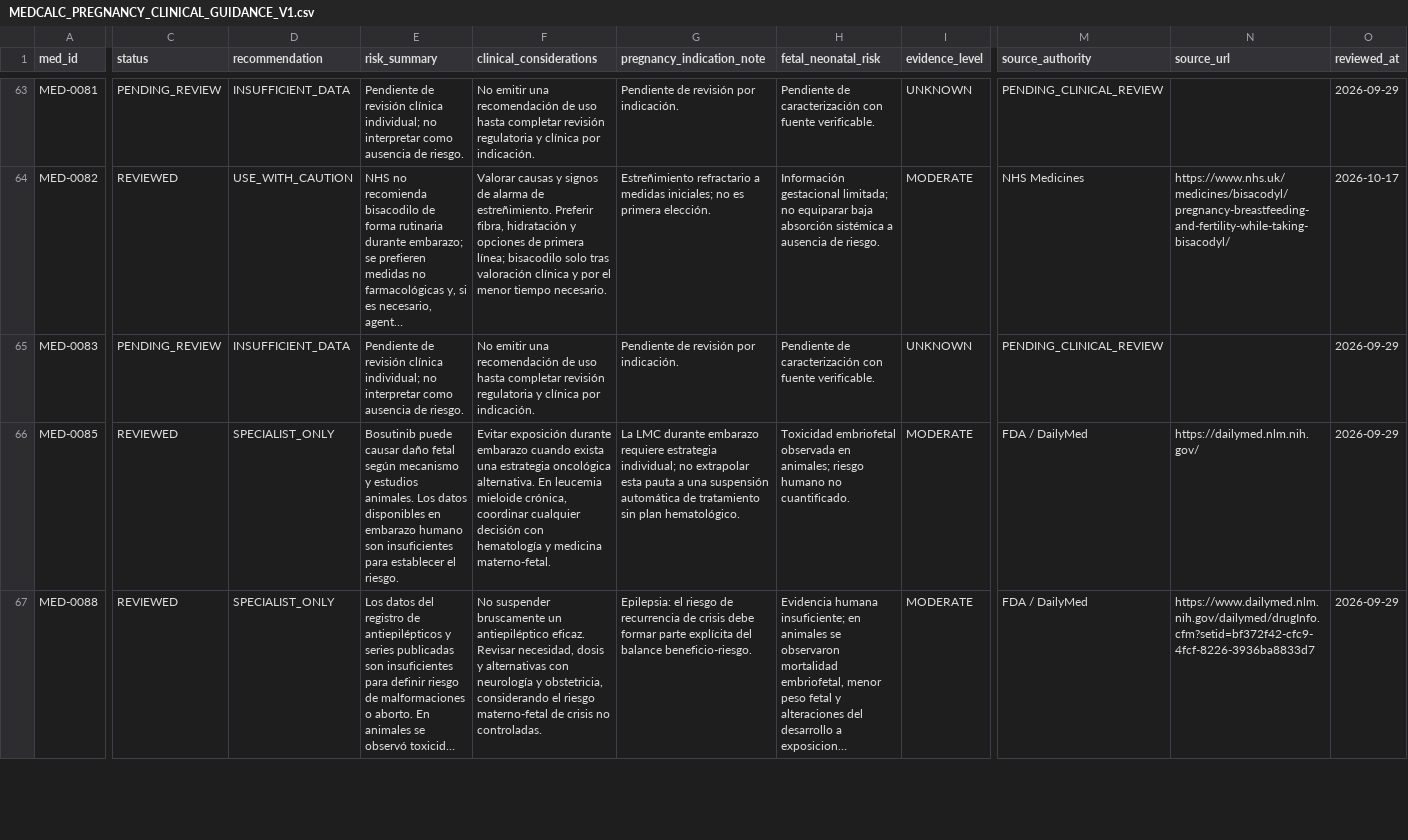
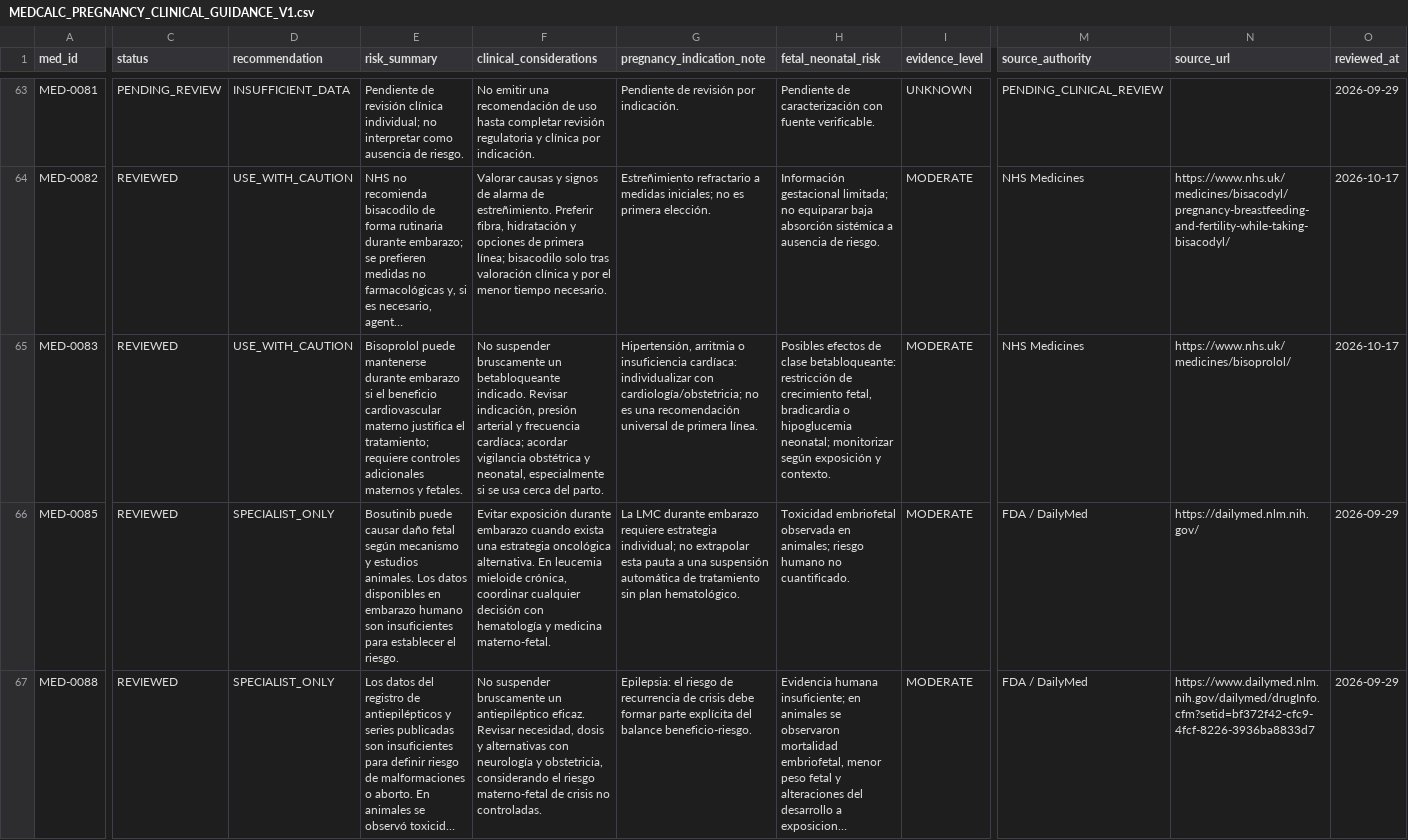
Before and after one commit to comincinieric56-maker/medcalc-clinico, a CSV file: MEDCALC_PREGNANCY_CLINICAL_GUIDANCE_V1.csv, drawn as a sheet; only a part is shown, gaps mark what is left out; long unchanged cells end in …; the diff names each change by its address in the sheet, - before the commit and + after, or states it on an @@ line.

Commit message:
Add pregnancy guidance for bisoprolol with NHS source

```diff
--- a/MEDCALC_PREGNANCY_CLINICAL_GUIDANCE_V1.csv
+++ b/MEDCALC_PREGNANCY_CLINICAL_GUIDANCE_V1.csv
-C65 (status): PENDING_REVIEW
+C65 (status): REVIEWED
-D65 (recommendation): INSUFFICIENT_DATA
+D65 (recommendation): USE_WITH_CAUTION
-E65 (risk_summary): Pendiente de revisión clínica individual; no interpretar como ausencia de riesgo.
+E65 (risk_summary): Bisoprolol puede mantenerse durante embarazo si el beneficio cardiovascular materno justifica el tratamiento; requiere controles adicionales maternos y fetales.
-F65 (clinical_considerations): No emitir una recomendación de uso hasta completar revisión regulatoria y clínica por indicación.
+F65 (clinical_considerations): No suspender bruscamente un betabloqueante indicado. Revisar indicación, presión arterial y frecuencia cardíaca; acordar vigilancia obstétrica y neonatal, especialmente si se usa cerca del parto.
-G65 (pregnancy_indication_note): Pendiente de revisión por indicación.
+G65 (pregnancy_indication_note): Hipertensión, arritmia o insuficiencia cardíaca: individualizar con cardiología/obstetricia; no es una recomendación universal de primera línea.
-H65 (fetal_neonatal_risk): Pendiente de caracterización con fuente verificable.
+H65 (fetal_neonatal_risk): Posibles efectos de clase betabloqueante: restricción de crecimiento fetal, bradicardia o hipoglucemia neonatal; monitorizar según exposición y contexto.
-I65 (evidence_level): UNKNOWN
+I65 (evidence_level): MODERATE
-M65 (source_authority): PENDING_CLINICAL_REVIEW
+M65 (source_authority): NHS Medicines
-N65 (source_url): (empty)
+N65 (source_url): https://www.nhs.uk/medicines/bisoprolol/
-O65 (reviewed_at): 2026-09-29
+O65 (reviewed_at): 2026-10-17
```
